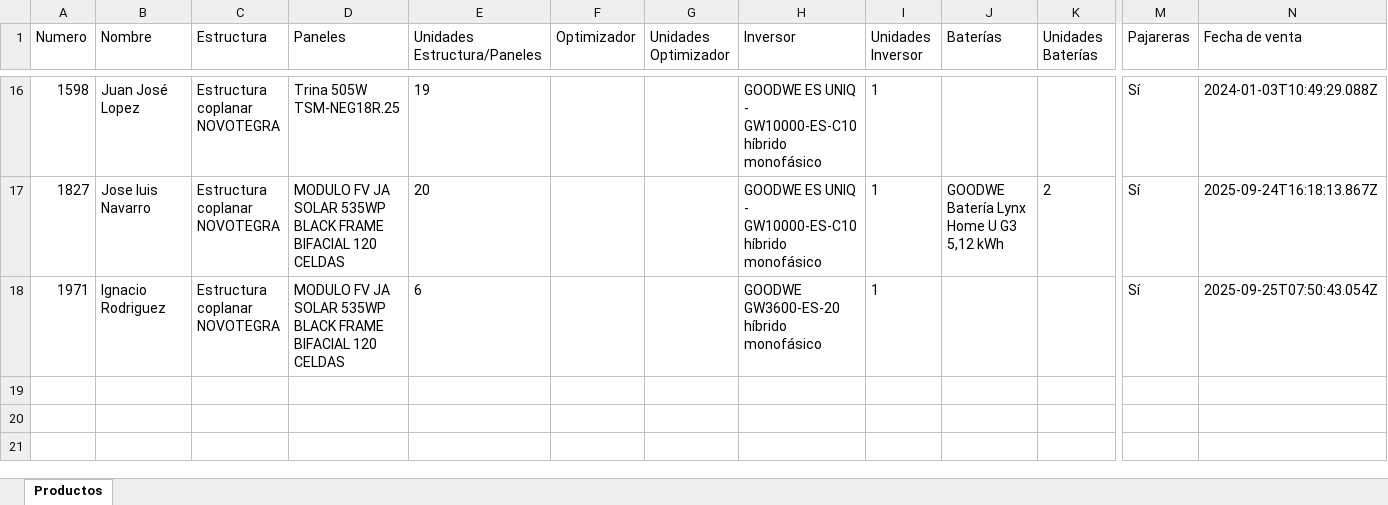
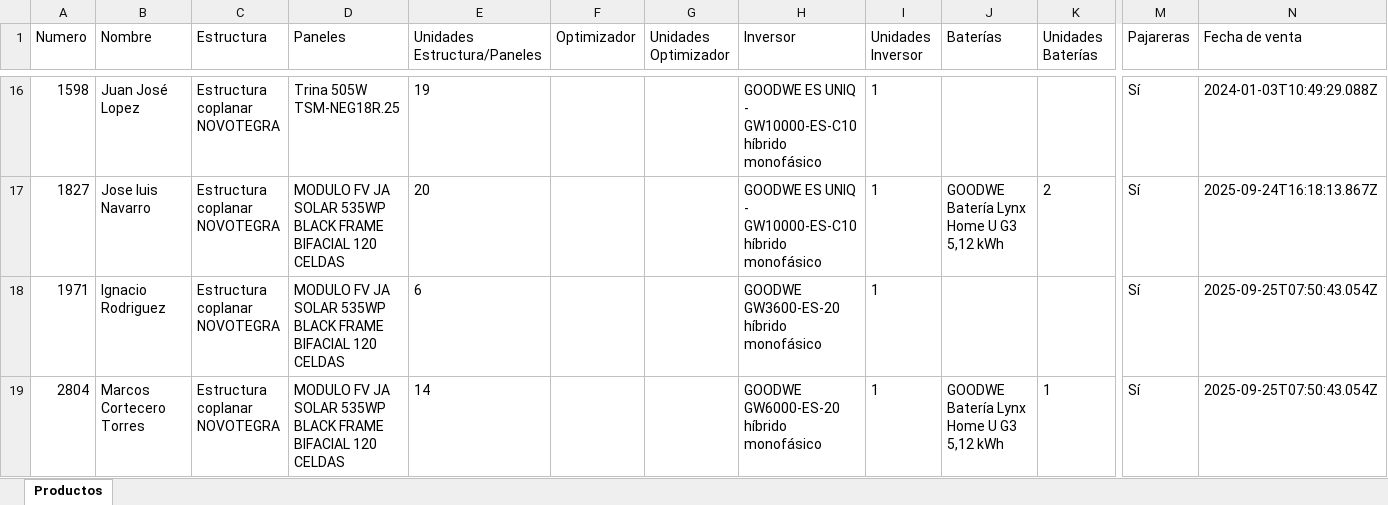
Before and after one commit to AlbertoMayoralGreenSunrise/Render, an Excel workbook: TEST_DEFINITIVO.xlsx, sheet Productos, drawn as a sheet; only a part is shown, gaps mark what is left out; values as stored, in another font and other column widths than the file's, no borders; rows hold the shown columns only; the diff names each change by its address in the sheet, - before the commit and + after, or states it on an @@ line.

Commit message:
Crear/Actualizar Excel para pedido 69249e010f48bb0af0483b7d

```diff
--- a/TEST_DEFINITIVO.xlsx (sheet Productos)
+++ b/TEST_DEFINITIVO.xlsx (sheet Productos)
+row 19: 2804 | Marcos Cortecero Torres | Estructura coplanar NOVOTEGRA | MODULO FV JA SOLAR 535WP BLACK FRAME BIFACIAL 120 CELDAS | 14 |  |  | GOODWE GW6000-ES-20 híbrido monofásico | 1 | GOODWE Batería Lynx Home U G3 5,12 kWh | 1 | Sí | 2025-09-25T07:50:43.054Z
```
